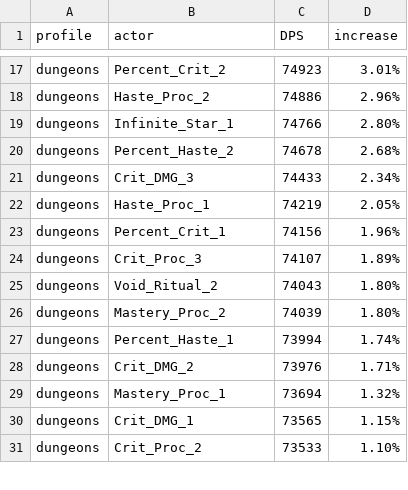
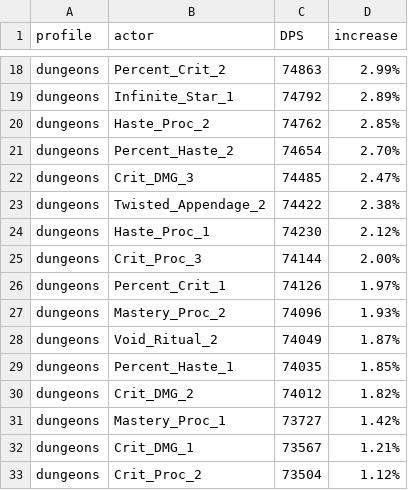
Before and after one commit to WarcraftPriests/bfa-shadow-priest, a CSV file: corruption/Results_Dungeons_SC.csv, drawn as a sheet; only a part is shown, gaps mark what is left out; removed rows and columns are numbered as before the commit, all else as after; the diff covers the shown part only; the diff names each change by its address in the sheet, - before the commit and + after, or states it on an @@ line.

```diff
--- a/corruption/Results_Dungeons_SC.csv
+++ b/corruption/Results_Dungeons_SC.csv
-C18 (DPS): 74923
+C18 (DPS): 74863
-D18 (increase): 3.01%
+D18 (increase): 2.99%
-row 18: dungeons | Haste_Proc_2 | 74886 | 2.96%
-C19 (DPS): 74766
+C19 (DPS): 74792
-D19 (increase): 2.80%
+D19 (increase): 2.89%
+row 20: dungeons | Haste_Proc_2 | 74762 | 2.85%
-C21 (DPS): 74678
+C21 (DPS): 74654
-D21 (increase): 2.68%
+D21 (increase): 2.70%
-C22 (DPS): 74433
+C22 (DPS): 74485
-D22 (increase): 2.34%
+D22 (increase): 2.47%
+row 23: dungeons | Twisted_Appendage_2 | 74422 | 2.38%
-C24 (DPS): 74219
+C24 (DPS): 74230
-D24 (increase): 2.05%
+D24 (increase): 2.12%
-row 23: dungeons | Percent_Crit_1 | 74156 | 1.96%
-C25 (DPS): 74107
+C25 (DPS): 74144
-D25 (increase): 1.89%
+D25 (increase): 2.00%
-row 25: dungeons | Void_Ritual_2 | 74043 | 1.80%
+row 26: dungeons | Percent_Crit_1 | 74126 | 1.97%
-C27 (DPS): 74039
+C27 (DPS): 74096
-D27 (increase): 1.80%
+D27 (increase): 1.93%
+row 28: dungeons | Void_Ritual_2 | 74049 | 1.87%
-C29 (DPS): 73994
+C29 (DPS): 74035
-D29 (increase): 1.74%
+D29 (increase): 1.85%
-C30 (DPS): 73976
+C30 (DPS): 74012
-D30 (increase): 1.71%
+D30 (increase): 1.82%
-C31 (DPS): 73694
+C31 (DPS): 73727
-D31 (increase): 1.32%
+D31 (increase): 1.42%
-C32 (DPS): 73565
+C32 (DPS): 73567
-D32 (increase): 1.15%
+D32 (increase): 1.21%
-C33 (DPS): 73533
+C33 (DPS): 73504
-D33 (increase): 1.10%
+D33 (increase): 1.12%
```
Also changed, not shown: 7 added rows, 8 removed rows and 51 edited cells elsewhere in this file, corruption/Corruption_Value_Results_AS.csv, corruption/Corruption_Value_Results_Dungeons_AS.csv, 25 other files.
